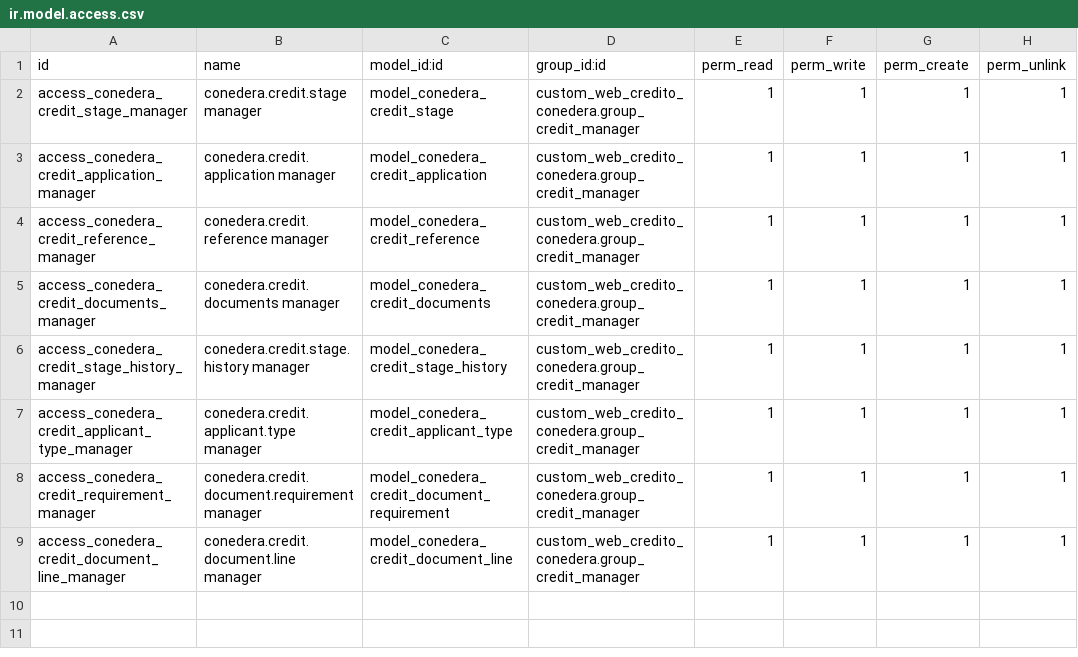
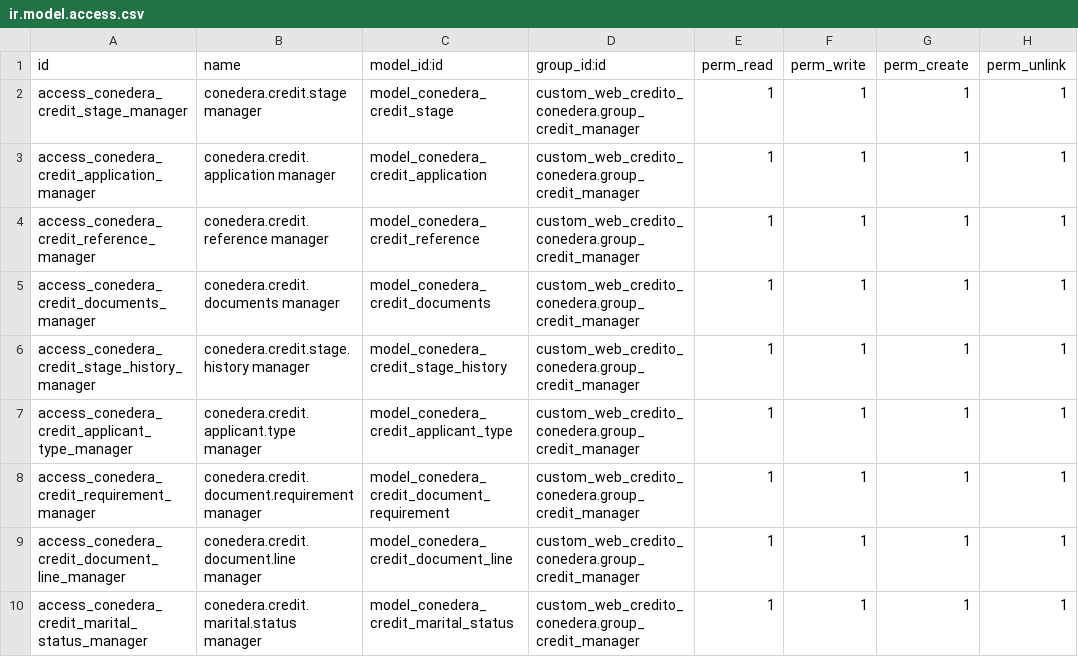
Before and after one commit to midrovom/odoo18bolivar, a CSV file: custom_web_credito_conedera/security/ir.model.access.csv, drawn as a sheet.

```diff
--- a/custom_web_credito_conedera/security/ir.model.access.csv
+++ b/custom_web_credito_conedera/security/ir.model.access.csv
@@ -9 +9,2 @@ access_conedera_credit_requirement_manager,conedera.credit.document.requirement
 access_conedera_credit_document_line_manager,conedera.credit.document.line manager,model_conedera_credit_document_line,custom_web_credito_conedera.group_credit_manager,1,1,1,1
+access_conedera_credit_marital_status_manager,conedera.credit.marital.status manager,model_conedera_credit_marital_status,custom_web_credito_conedera.group_credit_manager,1,1,1,1
```
Also changed, not shown: 17 other files.
